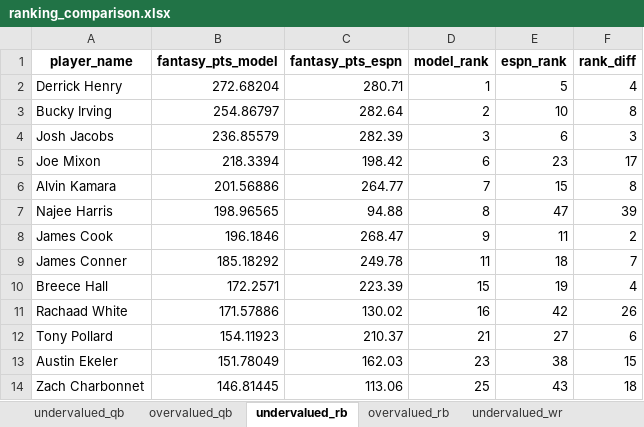
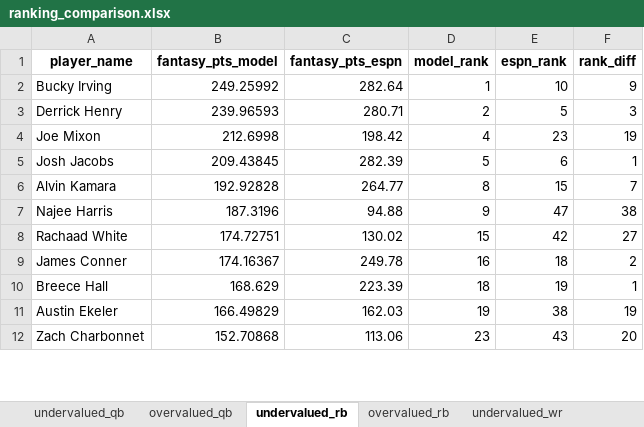
Before and after one commit to vishnudattaj/NFL-Fantasy, an Excel workbook: ranking_comparison.xlsx, sheet undervalued_rb, drawn as a sheet; only a part is shown; values as stored, in another font and other column widths than the file's, no borders; removed rows and columns are numbered as before the commit, all else as after; the diff covers the shown part only; the diff names each change by its address in the sheet, - before the commit and + after, or states it on an @@ line.

Commit message:
tuned xgboost model, achieved better results

```diff
--- a/ranking_comparison.xlsx (sheet undervalued_rb)
+++ b/ranking_comparison.xlsx (sheet undervalued_rb)
-row 2: Derrick Henry | 272.68204 | 280.71 | 1 | 5 | 4
-B2 (fantasy_pts_model): 254.86797
+B2 (fantasy_pts_model): 249.25992
-D2 (model_rank): 2
+D2 (model_rank): 1
-F2 (rank_diff): 8
+F2 (rank_diff): 9
-row 4: Josh Jacobs | 236.85579 | 282.39 | 3 | 6 | 3
+row 3: Derrick Henry | 239.96593 | 280.71 | 2 | 5 | 3
-B4 (fantasy_pts_model): 218.3394
+B4 (fantasy_pts_model): 212.6998
-D4 (model_rank): 6
+D4 (model_rank): 4
-F4 (rank_diff): 17
+F4 (rank_diff): 19
+row 5: Josh Jacobs | 209.43845 | 282.39 | 5 | 6 | 1
-B6 (fantasy_pts_model): 201.56886
+B6 (fantasy_pts_model): 192.92828
-D6 (model_rank): 7
+D6 (model_rank): 8
-F6 (rank_diff): 8
+F6 (rank_diff): 7
-B7 (fantasy_pts_model): 198.96565
+B7 (fantasy_pts_model): 187.3196
-D7 (model_rank): 8
+D7 (model_rank): 9
-F7 (rank_diff): 39
+F7 (rank_diff): 38
-row 8: James Cook | 196.1846 | 268.47 | 9 | 11 | 2
+row 8: Rachaad White | 174.72751 | 130.02 | 15 | 42 | 27
-B9 (fantasy_pts_model): 185.18292
+B9 (fantasy_pts_model): 174.16367
-D9 (model_rank): 11
+D9 (model_rank): 16
-F9 (rank_diff): 7
+F9 (rank_diff): 2
-B10 (fantasy_pts_model): 172.2571
+B10 (fantasy_pts_model): 168.629
-D10 (model_rank): 15
+D10 (model_rank): 18
-F10 (rank_diff): 4
+F10 (rank_diff): 1
-row 11: Rachaad White | 171.57886 | 130.02 | 16 | 42 | 26
-row 12: Tony Pollard | 154.11923 | 210.37 | 21 | 27 | 6
-B11 (fantasy_pts_model): 151.78049
+B11 (fantasy_pts_model): 166.49829
-D11 (model_rank): 23
+D11 (model_rank): 19
-F11 (rank_diff): 15
+F11 (rank_diff): 19
-B12 (fantasy_pts_model): 146.81445
+B12 (fantasy_pts_model): 152.70868
-D12 (model_rank): 25
+D12 (model_rank): 23
-F12 (rank_diff): 18
+F12 (rank_diff): 20
```
Also changed, not shown: 29 added rows, 29 removed rows and 74 edited cells elsewhere in this sheet, sheet undervalued_wr, sheet overvalued_wr, sheet undervalued_te, sheet undervalued_qb, sheet overvalued_te, sheet overvalued_qb, 1 more sheet, 5 other files.
